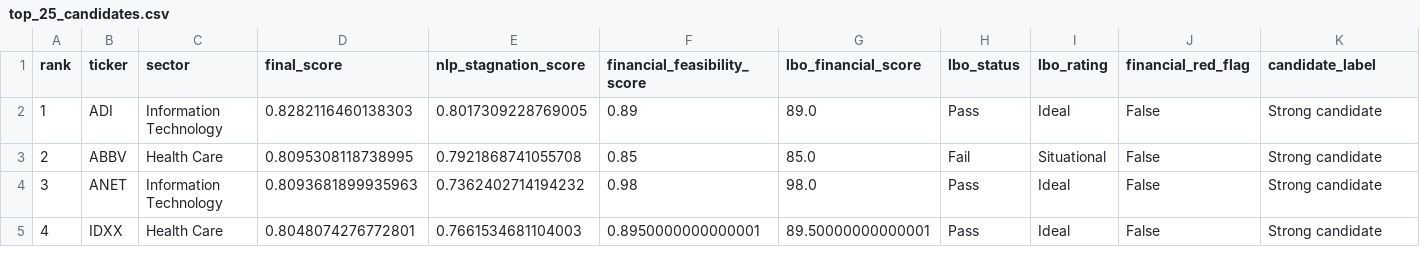
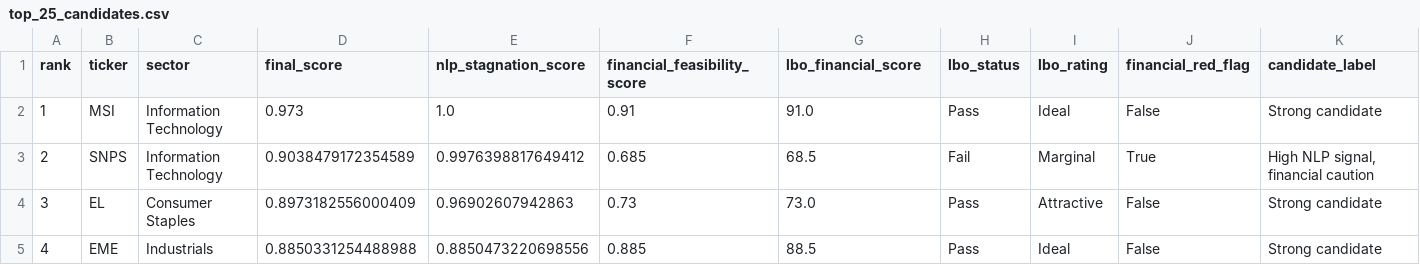
Before and after one commit to diegouriber/LBO-Machine, a CSV file: reports/tables/top_25_candidates.csv, drawn as a sheet; only a part is shown; the diff covers the shown part only.

```diff
--- a/reports/tables/top_25_candidates.csv
+++ b/reports/tables/top_25_candidates.csv
@@ -1,5 +1,5 @@
 rank,ticker,sector,final_score,nlp_stagnation_score,financial_feasibility_score,lbo_financial_score,lbo_status,lbo_rating,financial_red_flag,candidate_label
-1,ADI,Information Technology,0.8282116460138303,0.8017309228769005,0.89,89.0,Pass,Ideal,False,Strong candidate
-2,ABBV,Health Care,0.8095308118738995,0.7921868741055708,0.85,85.0,Fail,Situational,False,Strong candidate
-3,ANET,Information Technology,0.8093681899935963,0.7362402714194232,0.98,98.0,Pass,Ideal,False,Strong candidate
-4,IDXX,Health Care,0.8048074276772801,0.7661534681104003,0.8950000000000001,89.50000000000001,Pass,Ideal,False,Strong candidate
+1,MSI,Information Technology,0.973,1.0,0.91,91.0,Pass,Ideal,False,Strong candidate
+2,SNPS,Information Technology,0.9038479172354589,0.9976398817649412,0.685,68.5,Fail,Marginal,True,"High NLP signal, financial caution"
+3,EL,Consumer Staples,0.8973182556000409,0.96902607942863,0.73,73.0,Pass,Attractive,False,Strong candidate
+4,EME,Industrials,0.8850331254488988,0.8850473220698556,0.885,88.5,Pass,Ideal,False,Strong candidate
```
Also changed, not shown: 150 edited cells elsewhere in this file, reports/tables/red_flag_summary.csv, reports/tables/sector_summary.csv, 34 other files.
